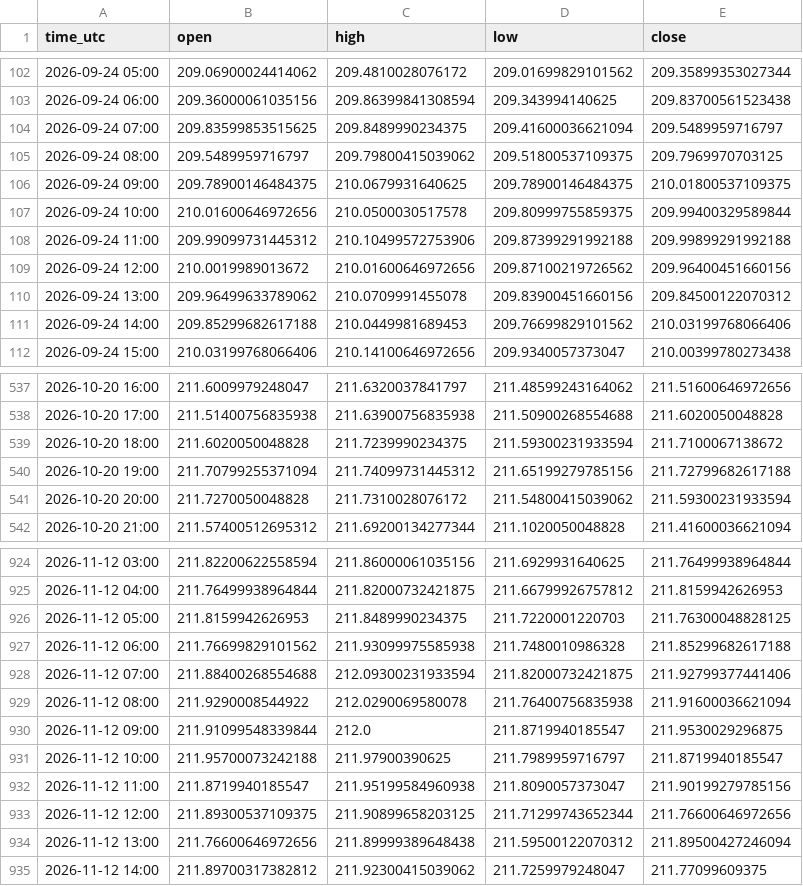
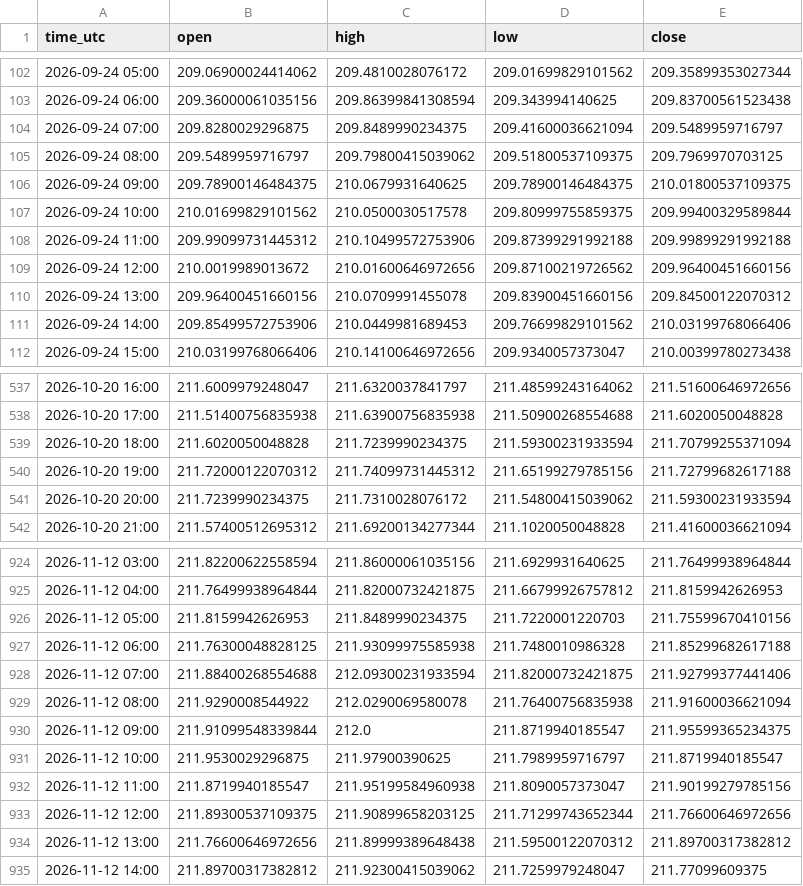
Before and after one commit to jarbays00001/fx-data, a CSV file: data/GBPJPY_H1.csv, drawn as a sheet; only a part is shown, gaps mark what is left out; the diff covers the shown part only.

```diff
--- a/data/GBPJPY_H1.csv
+++ b/data/GBPJPY_H1.csv
@@ -103,10 +103,10 @@ time_utc,open,high,low,close
 2026-09-24 06:00,209.36000061035156,209.86399841308594,209.343994140625,209.83700561523438
-2026-09-24 07:00,209.83599853515625,209.8489990234375,209.41600036621094,209.5489959716797
+2026-09-24 07:00,209.8280029296875,209.8489990234375,209.41600036621094,209.5489959716797
 2026-09-24 08:00,209.5489959716797,209.79800415039062,209.51800537109375,209.7969970703125
 2026-09-24 09:00,209.78900146484375,210.0679931640625,209.78900146484375,210.01800537109375
-2026-09-24 10:00,210.01600646972656,210.0500030517578,209.80999755859375,209.99400329589844
+2026-09-24 10:00,210.01699829101562,210.0500030517578,209.80999755859375,209.99400329589844
 2026-09-24 11:00,209.99099731445312,210.10499572753906,209.87399291992188,209.99899291992188
 2026-09-24 12:00,210.0019989013672,210.01600646972656,209.87100219726562,209.96400451660156
-2026-09-24 13:00,209.96499633789062,210.0709991455078,209.83900451660156,209.84500122070312
-2026-09-24 14:00,209.85299682617188,210.0449981689453,209.76699829101562,210.03199768066406
+2026-09-24 13:00,209.96400451660156,210.0709991455078,209.83900451660156,209.84500122070312
+2026-09-24 14:00,209.85499572753906,210.0449981689453,209.76699829101562,210.03199768066406
 2026-09-24 15:00,210.03199768066406,210.14100646972656,209.9340057373047,210.00399780273438
@@ -538,5 +538,5 @@ time_utc,open,high,low,close
 2026-10-20 17:00,211.51400756835938,211.63900756835938,211.50900268554688,211.6020050048828
-2026-10-20 18:00,211.6020050048828,211.7239990234375,211.59300231933594,211.7100067138672
-2026-10-20 19:00,211.70799255371094,211.74099731445312,211.65199279785156,211.72799682617188
-2026-10-20 20:00,211.7270050048828,211.7310028076172,211.54800415039062,211.59300231933594
+2026-10-20 18:00,211.6020050048828,211.7239990234375,211.59300231933594,211.70799255371094
+2026-10-20 19:00,211.72000122070312,211.74099731445312,211.65199279785156,211.72799682617188
+2026-10-20 20:00,211.7239990234375,211.7310028076172,211.54800415039062,211.59300231933594
 2026-10-20 21:00,211.57400512695312,211.69200134277344,211.1020050048828,211.41600036621094
@@ -925,11 +925,11 @@ time_utc,open,high,low,close
 2026-11-12 04:00,211.76499938964844,211.82000732421875,211.66799926757812,211.8159942626953
-2026-11-12 05:00,211.8159942626953,211.8489990234375,211.7220001220703,211.76300048828125
-2026-11-12 06:00,211.76699829101562,211.93099975585938,211.7480010986328,211.85299682617188
+2026-11-12 05:00,211.8159942626953,211.8489990234375,211.7220001220703,211.75599670410156
+2026-11-12 06:00,211.76300048828125,211.93099975585938,211.7480010986328,211.85299682617188
 2026-11-12 07:00,211.88400268554688,212.09300231933594,211.82000732421875,211.92799377441406
 2026-11-12 08:00,211.9290008544922,212.0290069580078,211.76400756835938,211.91600036621094
-2026-11-12 09:00,211.91099548339844,212.0,211.8719940185547,211.9530029296875
-2026-11-12 10:00,211.95700073242188,211.97900390625,211.7989959716797,211.8719940185547
+2026-11-12 09:00,211.91099548339844,212.0,211.8719940185547,211.95599365234375
+2026-11-12 10:00,211.9530029296875,211.97900390625,211.7989959716797,211.8719940185547
 2026-11-12 11:00,211.8719940185547,211.95199584960938,211.8090057373047,211.90199279785156
 2026-11-12 12:00,211.89300537109375,211.90899658203125,211.71299743652344,211.76600646972656
-2026-11-12 13:00,211.76600646972656,211.89999389648438,211.59500122070312,211.89500427246094
+2026-11-12 13:00,211.76600646972656,211.89999389648438,211.59500122070312,211.89700317382812
 2026-11-12 14:00,211.89700317382812,211.92300415039062,211.7259979248047,211.77099609375
```
Also changed, not shown: 115 edited cells elsewhere in this file, data/EURJPY_H4.csv, data/USDJPY_H1.csv, 55 other files.
